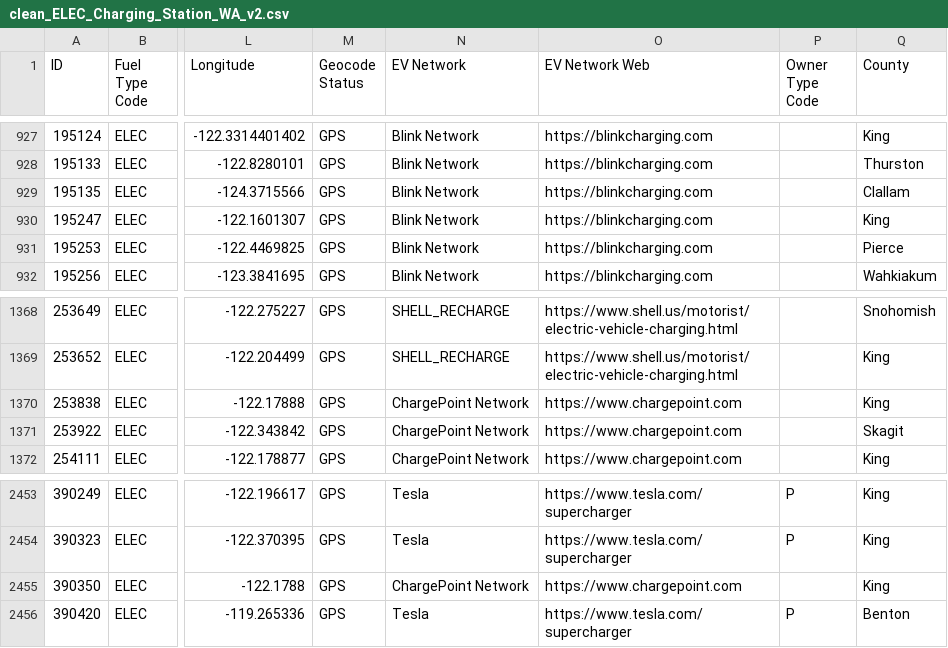
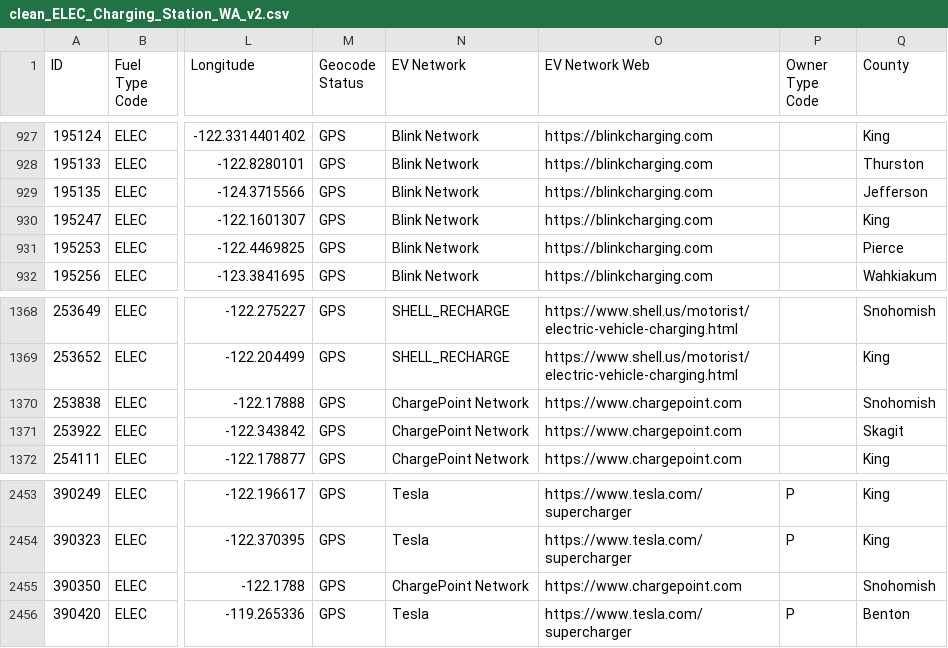
Before and after one commit to munzayanahusn/IF4061-Dashboard-EV-Washington, a CSV file: public/data/clean_ELEC_Charging_Station_WA_v2.csv, drawn as a sheet; only a part is shown, gaps mark what is left out; the diff names each change by its address in the sheet, - before the commit and + after, or states it on an @@ line.

```diff
--- a/public/data/clean_ELEC_Charging_Station_WA_v2.csv
+++ b/public/data/clean_ELEC_Charging_Station_WA_v2.csv
-Q929 (County): Clallam
+Q929 (County): Jefferson
-Q1370 (County): King
+Q1370 (County): Snohomish
-Q2455 (County): King
+Q2455 (County): Snohomish
```
Also changed, not shown: public/data/ev_network_by_county.csv, public/data/ratio_ev_station_v2.csv, 1 other file.
